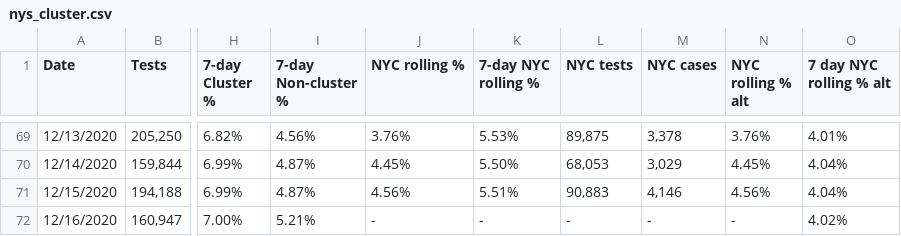
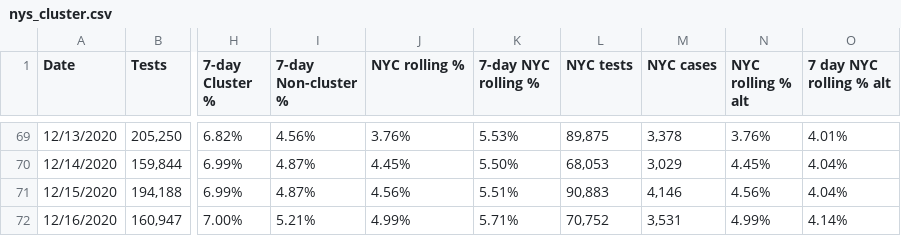
Before and after one commit to violettracker/nyutracker, a CSV file: dynamic/nys_cluster.csv, drawn as a sheet; only a part is shown, gaps mark what is left out; the diff names each change by its address in the sheet, - before the commit and + after, or states it on an @@ line.

Commit message:
Add files via upload

```diff
--- a/dynamic/nys_cluster.csv
+++ b/dynamic/nys_cluster.csv
-J72 (NYC rolling %): -
+J72 (NYC rolling %): 4.99%
-K72 (7-day NYC rolling %): -
+K72 (7-day NYC rolling %): 5.71%
-L72 (NYC tests): -
+L72 (NYC tests): 70,752
-M72 (NYC cases): -
+M72 (NYC cases): 3,531
-N72 (NYC rolling % alt): -
+N72 (NYC rolling % alt): 4.99%
-O72 (7 day NYC rolling % alt): 4.02%
+O72 (7 day NYC rolling % alt): 4.14%
```
